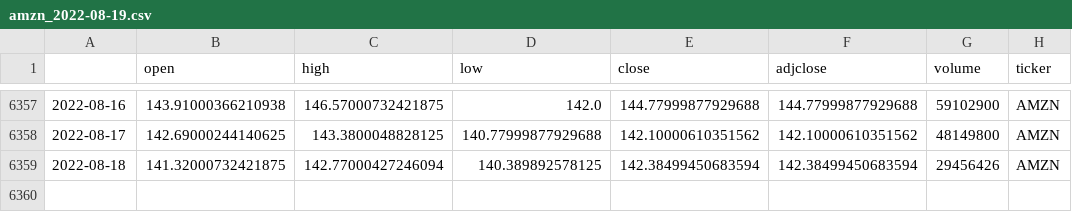
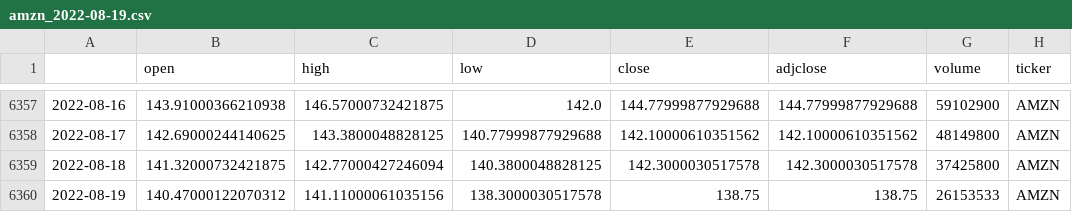
Before and after one commit to ethan-x11/Stock-Market-Analysis, a CSV file: data/amzn_2022-08-19.csv, drawn as a sheet; only a part is shown, gaps mark what is left out.

```diff
--- a/data/amzn_2022-08-19.csv
+++ b/data/amzn_2022-08-19.csv
@@ -6358,2 +6358,3 @@
 2022-08-17,142.69000244140625,143.3800048828125,140.77999877929688,142.10000610351562,142.10000610351562,48149800,AMZN
-2022-08-18,141.32000732421875,142.77000427246094,140.389892578125,142.38499450683594,142.38499450683594,29456426,AMZN
+2022-08-18,141.32000732421875,142.77000427246094,140.3800048828125,142.3000030517578,142.3000030517578,37425800,AMZN
+2022-08-19,140.47000122070312,141.11000061035156,138.3000030517578,138.75,138.75,26153533,AMZN
```
Also changed, not shown: 9 other files.
